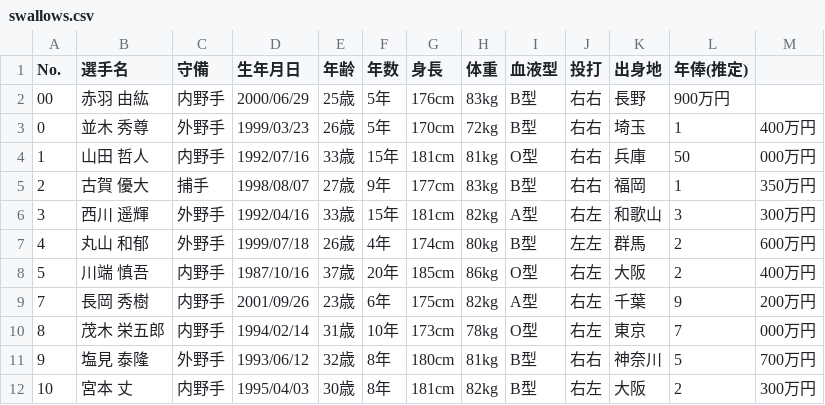
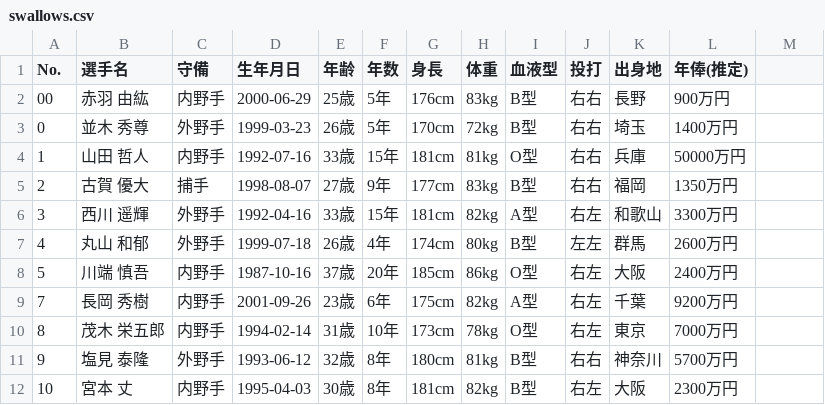
Before and after one commit to orekentaro/one-ball, a CSV file: api/v1/management/ini/swallows.csv, drawn as a sheet; only a part is shown; the diff covers the shown part only.

```diff
--- a/api/v1/management/ini/swallows.csv
+++ b/api/v1/management/ini/swallows.csv
@@ -1,12 +1,12 @@
 No.,選手名,守備,生年月日,年齢,年数,身長,体重,血液型,投打,出身地,年俸(推定)
-00,赤羽　由紘,内野手,2000/06/29,25歳,5年,176cm,83kg,B型,右右,長野,900万円
-0,並木　秀尊,外野手,1999/03/23,26歳,5年,170cm,72kg,B型,右右,埼玉,1,400万円
-1,山田　哲人,内野手,1992/07/16,33歳,15年,181cm,81kg,O型,右右,兵庫,50,000万円
-2,古賀　優大,捕手,1998/08/07,27歳,9年,177cm,83kg,B型,右右,福岡,1,350万円
-3,西川　遥輝,外野手,1992/04/16,33歳,15年,181cm,82kg,A型,右左,和歌山,3,300万円
-4,丸山　和郁,外野手,1999/07/18,26歳,4年,174cm,80kg,B型,左左,群馬,2,600万円
-5,川端　慎吾,内野手,1987/10/16,37歳,20年,185cm,86kg,O型,右左,大阪,2,400万円
-7,長岡　秀樹,内野手,2001/09/26,23歳,6年,175cm,82kg,A型,右左,千葉,9,200万円
-8,茂木　栄五郎,内野手,1994/02/14,31歳,10年,173cm,78kg,O型,右左,東京,7,000万円
-9,塩見　泰隆,外野手,1993/06/12,32歳,8年,180cm,81kg,B型,右右,神奈川,5,700万円
-10,宮本　丈,内野手,1995/04/03,30歳,8年,181cm,82kg,B型,右左,大阪,2,300万円
+00,赤羽 由紘,内野手,2000-06-29,25歳,5年,176cm,83kg,B型,右右,長野,900万円
+0,並木 秀尊,外野手,1999-03-23,26歳,5年,170cm,72kg,B型,右右,埼玉,1400万円
+1,山田 哲人,内野手,1992-07-16,33歳,15年,181cm,81kg,O型,右右,兵庫,50000万円
+2,古賀 優大,捕手,1998-08-07,27歳,9年,177cm,83kg,B型,右右,福岡,1350万円
+3,西川 遥輝,外野手,1992-04-16,33歳,15年,181cm,82kg,A型,右左,和歌山,3300万円
+4,丸山 和郁,外野手,1999-07-18,26歳,4年,174cm,80kg,B型,左左,群馬,2600万円
+5,川端 慎吾,内野手,1987-10-16,37歳,20年,185cm,86kg,O型,右左,大阪,2400万円
+7,長岡 秀樹,内野手,2001-09-26,23歳,6年,175cm,82kg,A型,右左,千葉,9200万円
+8,茂木 栄五郎,内野手,1994-02-14,31歳,10年,173cm,78kg,O型,右左,東京,7000万円
+9,塩見 泰隆,外野手,1993-06-12,32歳,8年,180cm,81kg,B型,右右,神奈川,5700万円
+10,宮本 丈,内野手,1995-04-03,30歳,8年,181cm,82kg,B型,右左,大阪,2300万円
```
Also changed, not shown: 150 edited cells elsewhere in this file, api/v1/management/ini/baystars.csv, api/v1/management/ini/carp.csv, 5 other files.
